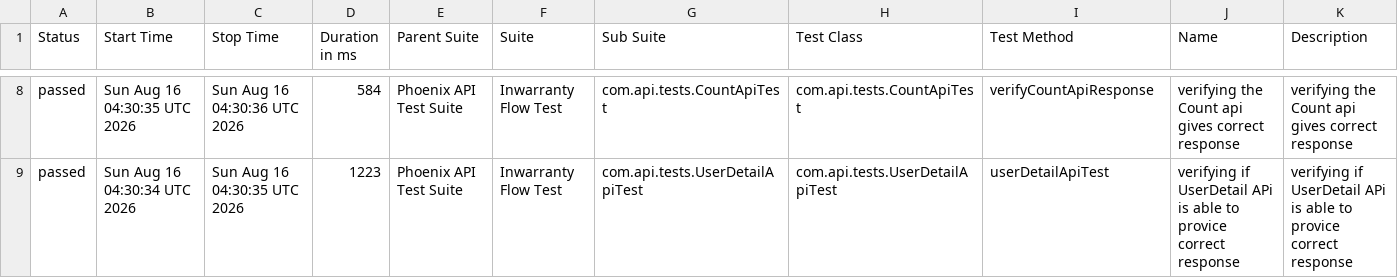
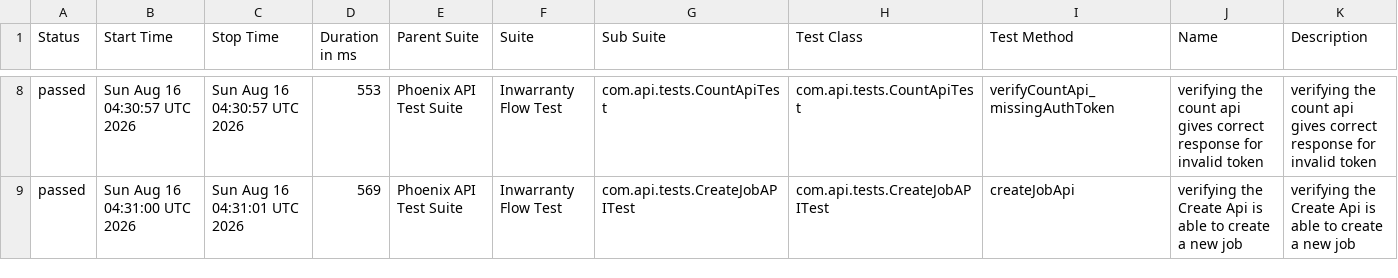
Before and after one commit to RanjaniManuel/PhoenixTestAutomationFramework, a CSV file: data/suites.csv, drawn as a sheet; only a part is shown, gaps mark what is left out; the diff covers the shown part only.

```diff
--- a/data/suites.csv
+++ b/data/suites.csv
@@ -8,2 +8,2 @@
-"passed","Sun Aug 16 04:30:35 UTC 2026","Sun Aug 16 04:30:36 UTC 2026","584","Phoenix API Test Suite","Inwarranty Flow Test","com.api.tests.CountApiTest","com.api.tests.CountApiTest","verifyCountApiResponse","verifying the Count api gives correct response","verifying the Count api gives correct response"
-"passed","Sun Aug 16 04:30:34 UTC 2026","Sun Aug 16 04:30:35 UTC 2026","1223","Phoenix API Test Suite","Inwarranty Flow Test","com.api.tests.UserDetailApiTest","com.api.tests.UserDetailApiTest","userDetailApiTest","verifying if UserDetail APi is able to provice correct response","verifying if UserDetail APi is able to provice correct response"
+"passed","Sun Aug 16 04:30:57 UTC 2026","Sun Aug 16 04:30:57 UTC 2026","553","Phoenix API Test Suite","Inwarranty Flow Test","com.api.tests.CountApiTest","com.api.tests.CountApiTest","verifyCountApi_missingAuthToken","verifying the count api gives correct response for invalid token","verifying the count api gives correct response for invalid token"
+"passed","Sun Aug 16 04:31:00 UTC 2026","Sun Aug 16 04:31:01 UTC 2026","569","Phoenix API Test Suite","Inwarranty Flow Test","com.api.tests.CreateJobAPITest","com.api.tests.CreateJobAPITest","createJobApi","verifying the Create Api is able to create a new job","verifying the Create Api is able to create a new job"
```
Also changed, not shown: 1 added row, 1 removed row and 25 edited cells elsewhere in this file, data/behaviors.csv, 49 other files.
